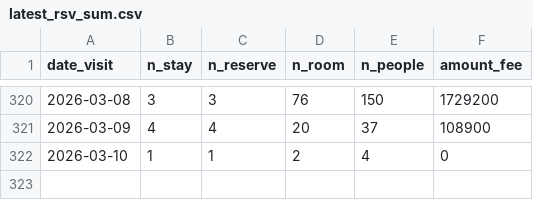
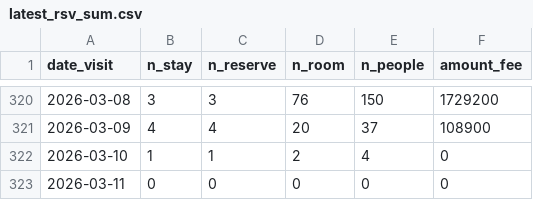
Before and after one commit to code4fukui/mikatagoko-kanko-reservation, a CSV file: latest_rsv_sum.csv, drawn as a sheet; only a part is shown, gaps mark what is left out.

Commit message:
update data

```diff
--- a/latest_rsv_sum.csv
+++ b/latest_rsv_sum.csv
@@ -322 +322,2 @@ date_visit,n_stay,n_reserve,n_room,n_people,amount_fee
 2026-03-10,1,1,2,4,0
+2026-03-11,0,0,0,0,0
```
Also changed, not shown: 1 other file.
